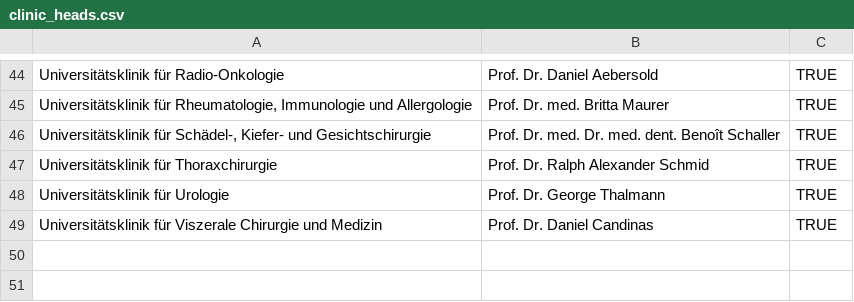
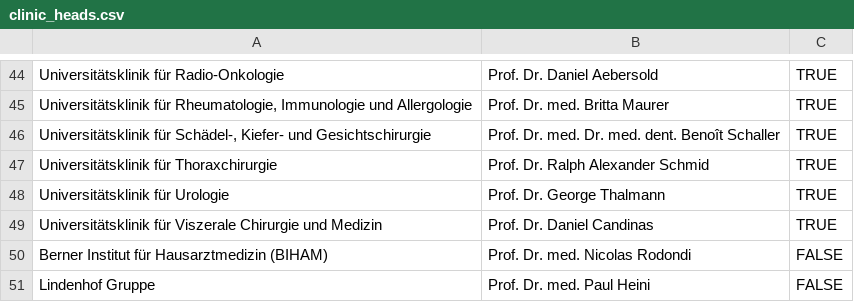
Before and after one commit to aghaynes/CTUCosting, a CSV file: inst/intdata/clinic_heads.csv, drawn as a sheet; only a part is shown, gaps mark what is left out; the diff names each change by its address in the sheet, - before the commit and + after, or states it on an @@ line.

```diff
--- a/inst/intdata/clinic_heads.csv
+++ b/inst/intdata/clinic_heads.csv
+row 50: Berner Institut für Hausarztmedizin (BIHAM) | Prof. Dr. med. Nicolas Rodondi | FALSE
+row 51: Lindenhof Gruppe | Prof. Dr. med. Paul Heini | FALSE
```
Also changed, not shown: 1 other file.
